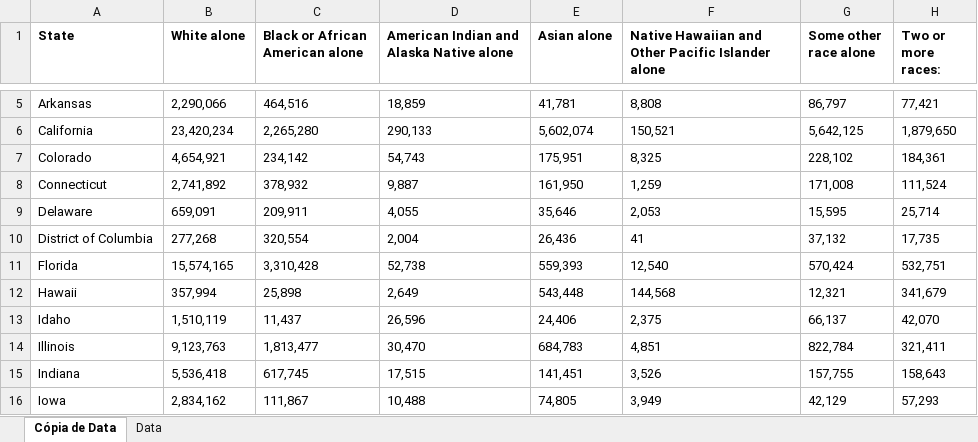
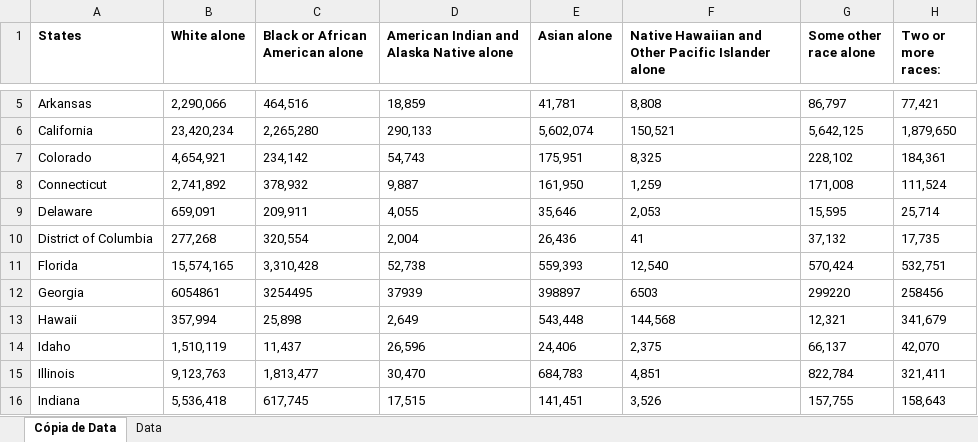
Before and after one commit to LuizNazareth/TrabalhoSAD, an Excel workbook: 2016/2016 - Race.xlsx, sheet Cópia de Data, drawn as a sheet; only a part is shown, gaps mark what is left out; the shorter side is filled out with more unchanged rows; values as stored, in another font and other column widths than the file's, no borders; charts and pictures not drawn; the diff names each change by its address in the sheet, - before the commit and + after, or states it on an @@ line.

Commit message:
Criando um modelo inicial e implementando o data aumentation e a seleção de colunas

```diff
--- a/2016/2016 - Race.xlsx (sheet Cópia de Data)
+++ b/2016/2016 - Race.xlsx (sheet Cópia de Data)
-A1: State
+A1: States
+row 12: Georgia | 6054861 | 3254495 | 37939 | 398897 | 6503 | 299220 | 258456
```
Also changed, not shown: charts or pictures, 2016/2016 - Income Per Race.xlsx, 2016/2016 - Insurance.xlsx, 21 other files.
